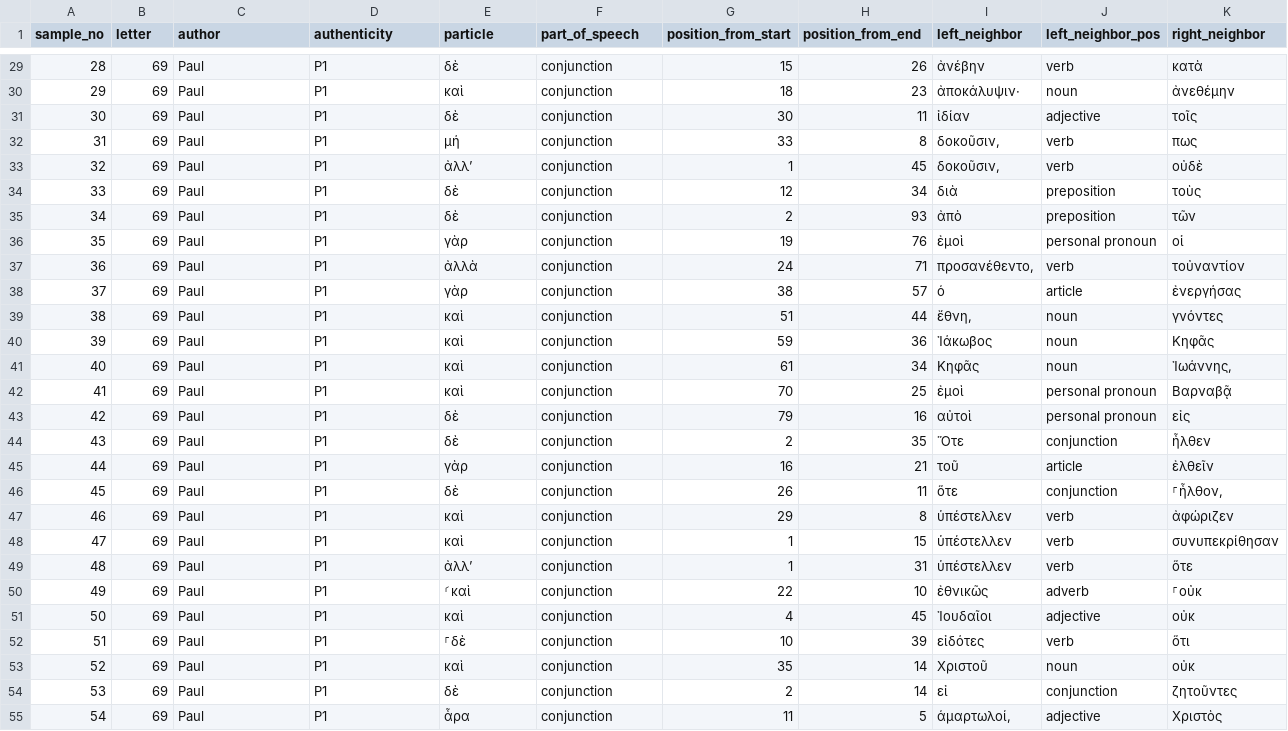
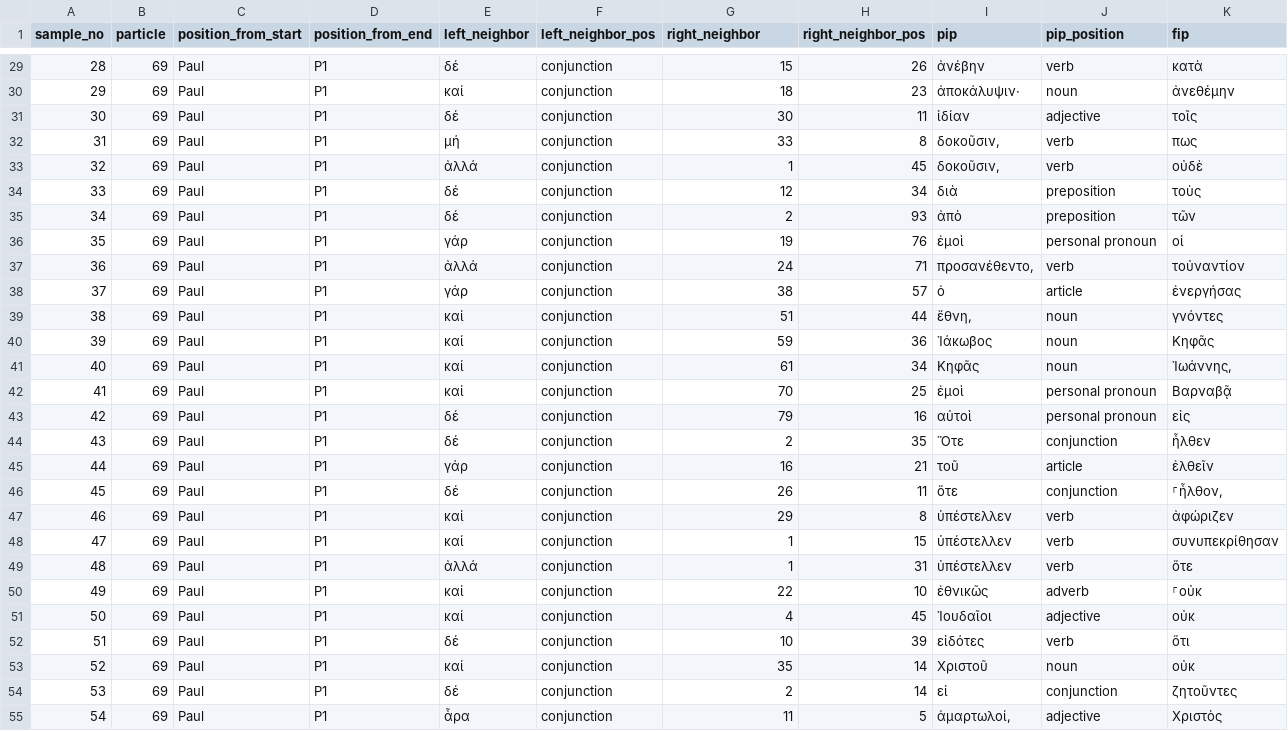
Before and after one commit to s8stchro/dh-project-ws14, a CSV file: data/output/69_particles.csv, drawn as a sheet; only a part is shown, gaps mark what is left out; the diff covers the shown part only; the diff names each change by its address in the sheet, - before the commit and + after, or states it on an @@ line.

```diff
--- a/data/output/69_particles.csv
+++ b/data/output/69_particles.csv
-B1: letter
+B1: particle
-C1: author
+C1: position_from_start
-D1: authenticity
+D1: position_from_end
-E1: particle
+E1: left_neighbor
-F1: part_of_speech
+F1: left_neighbor_pos
-G1: position_from_start
+G1: right_neighbor
-H1: position_from_end
+H1: right_neighbor_pos
-I1: left_neighbor
+I1: pip
-J1: left_neighbor_pos
+J1: pip_position
-K1: right_neighbor
+K1: fip
-E29 (left_neighbor): δὲ
+E29 (left_neighbor): δέ
-E30 (left_neighbor): καὶ
+E30 (left_neighbor): καί
-E31 (left_neighbor): δὲ
+E31 (left_neighbor): δέ
-E33 (left_neighbor): ἀλλ’
+E33 (left_neighbor): ἀλλά
-E34:E35 (left_neighbor): δὲ
+E34:E35 (left_neighbor): δέ
-E36 (left_neighbor): γὰρ
+E36 (left_neighbor): γάρ
-E37 (left_neighbor): ἀλλὰ
+E37 (left_neighbor): ἀλλά
-E38 (left_neighbor): γὰρ
+E38 (left_neighbor): γάρ
-E39:E42 (left_neighbor): καὶ
+E39:E42 (left_neighbor): καί
-E43:E44 (left_neighbor): δὲ
+E43:E44 (left_neighbor): δέ
-E45 (left_neighbor): γὰρ
+E45 (left_neighbor): γάρ
-E46 (left_neighbor): δὲ
+E46 (left_neighbor): δέ
-E47:E48 (left_neighbor): καὶ
+E47:E48 (left_neighbor): καί
-E49 (left_neighbor): ἀλλ’
+E49 (left_neighbor): ἀλλά
-E50 (left_neighbor): ⸂καὶ
+E50 (left_neighbor): καί
-E51 (left_neighbor): καὶ
+E51 (left_neighbor): καί
-E52 (left_neighbor): ⸀δὲ
+E52 (left_neighbor): δέ
-E53 (left_neighbor): καὶ
+E53 (left_neighbor): καί
-E54 (left_neighbor): δὲ
+E54 (left_neighbor): δέ
```
Also changed, not shown: 156 edited cells elsewhere in this file, data/output/66_particles.csv, data/output/67_particles.csv, 13 other files.
